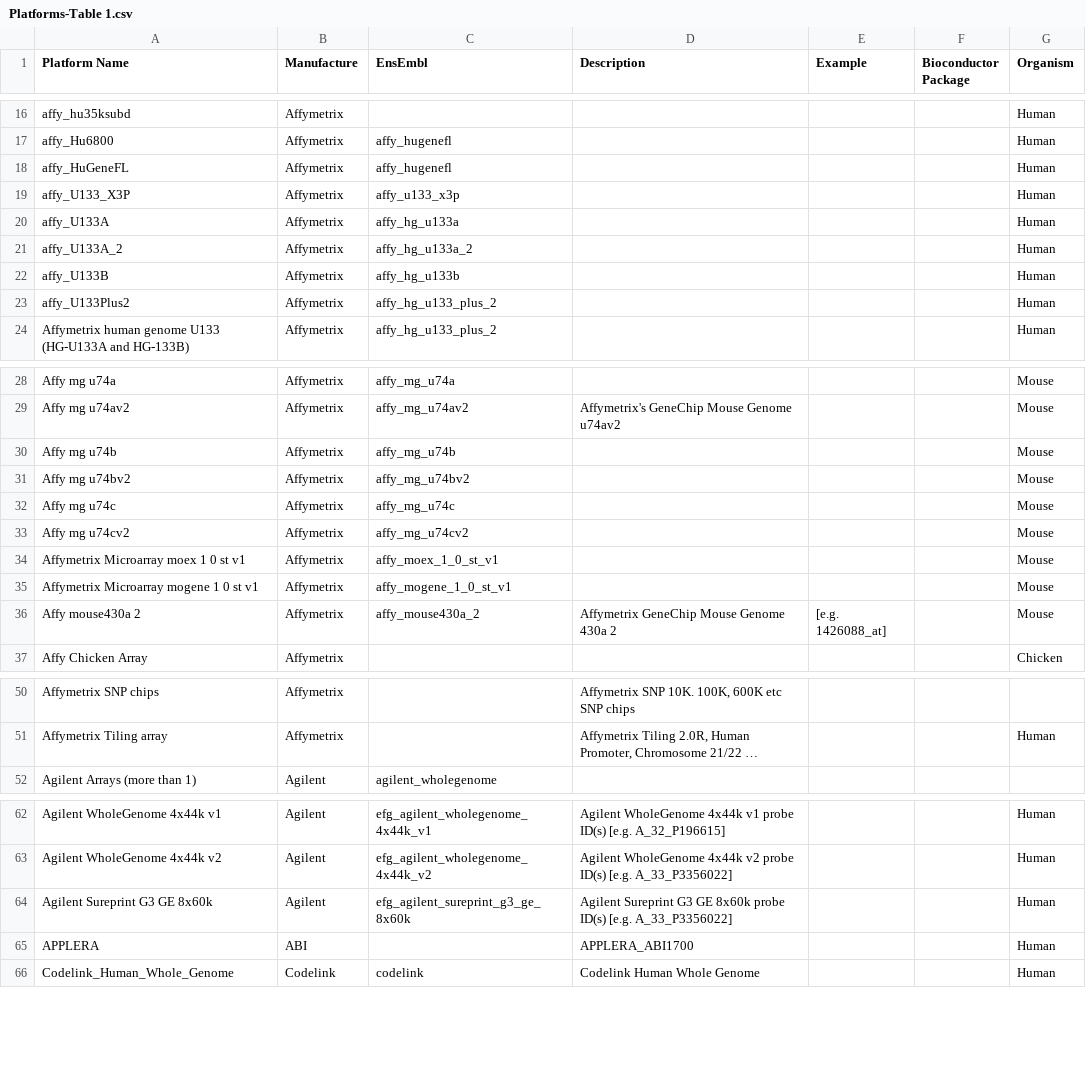
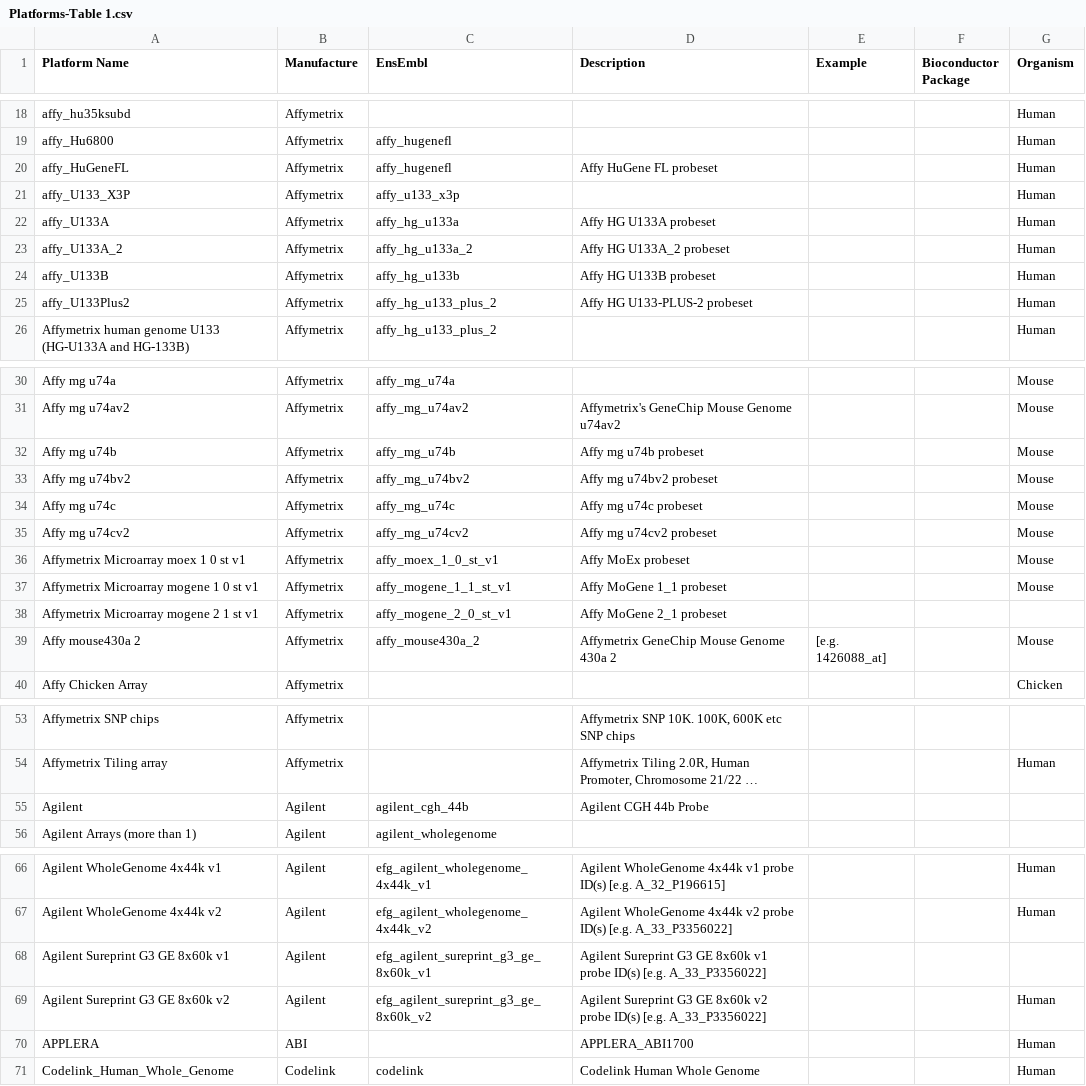
Before and after one commit to aedin/GeneSigDB, a CSV file: data/Platforms-Table 1.csv, drawn as a sheet; only a part is shown, gaps mark what is left out; long unchanged cells end in …; addresses are those after the commit; the diff covers the shown part only; the diff names each change by its address in the sheet, - before the commit and + after, or states it on an @@ line.

Commit message:
Platforms Final Updated Version

```diff
--- a/data/Platforms-Table 1.csv
+++ b/data/Platforms-Table 1.csv
-D20 (Description): (empty)
+D20 (Description): Affy HuGene FL probeset
-D22 (Description): (empty)
+D22 (Description): Affy HG U133A probeset
-D23 (Description): (empty)
+D23 (Description): Affy HG U133A_2 probeset
-D24 (Description): (empty)
+D24 (Description): Affy HG U133B probeset
-D25 (Description): (empty)
+D25 (Description): Affy HG U133-PLUS-2 probeset
-D32 (Description): (empty)
+D32 (Description): Affy mg u74b probeset
-D33 (Description): (empty)
+D33 (Description): Affy mg u74bv2 probeset
-D34 (Description): (empty)
+D34 (Description): Affy mg u74c probeset
-D35 (Description): (empty)
+D35 (Description): Affy mg u74cv2 probeset
-D36 (Description): (empty)
+D36 (Description): Affy MoEx probeset
-C37 (EnsEmbl): affy_mogene_1_0_st_v1
+C37 (EnsEmbl): affy_mogene_1_1_st_v1
-D37 (Description): (empty)
+D37 (Description): Affy MoGene 1_1 probeset
+row 38: Affymetrix Microarray mogene 2 1 st v1 | Affymetrix | affy_mogene_2_0_st_v1 | Affy MoGene 2_1 probeset
+row 55: Agilent | Agilent | agilent_cgh_44b | Agilent CGH 44b Probe
+row 68: Agilent Sureprint G3 GE 8x60k v1 | Agilent | efg_agilent_sureprint_g3_ge_8x60k_v1 | Agilent Sureprint G3 GE 8x60k v1 probe ID(s) [e.g. A_33_P3356022]
-A69 (Platform Name): Agilent Sureprint G3 GE 8x60k
+A69 (Platform Name): Agilent Sureprint G3 GE 8x60k v2
-C69 (EnsEmbl): efg_agilent_sureprint_g3_ge_8x60k
+C69 (EnsEmbl): efg_agilent_sureprint_g3_ge_8x60k_v2
-D69 (Description): …GE 8x60k probe ID(s)…
+D69 (Description): …GE 8x60k v2 probe ID(s)…
```
Also changed, not shown: 6 added rows, 1 removed row and 16 edited cells elsewhere in this file.
